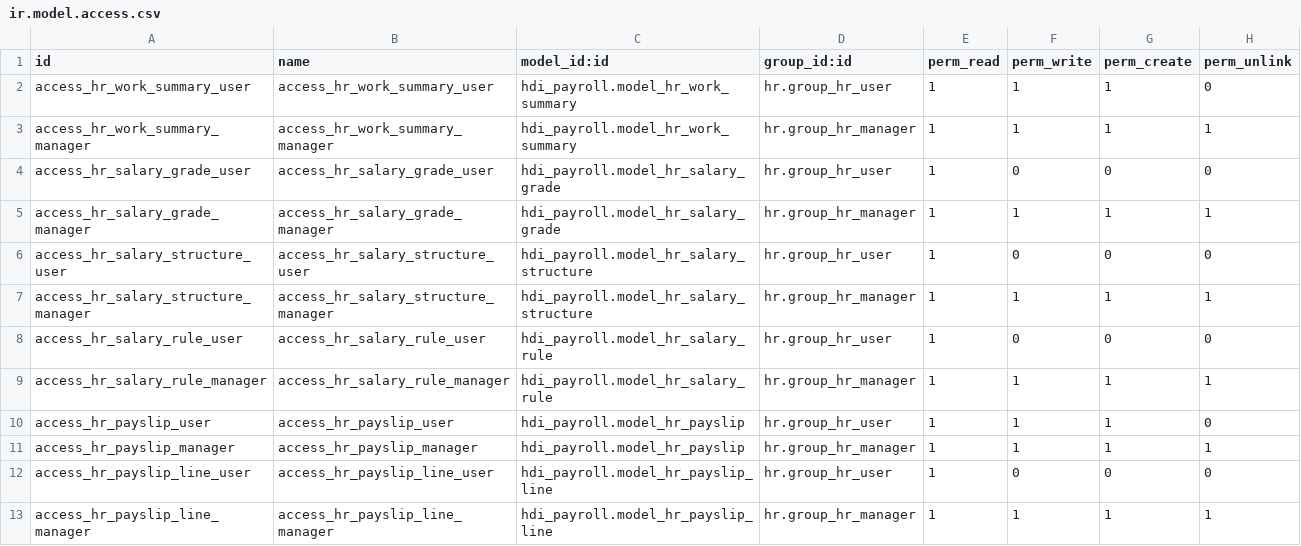
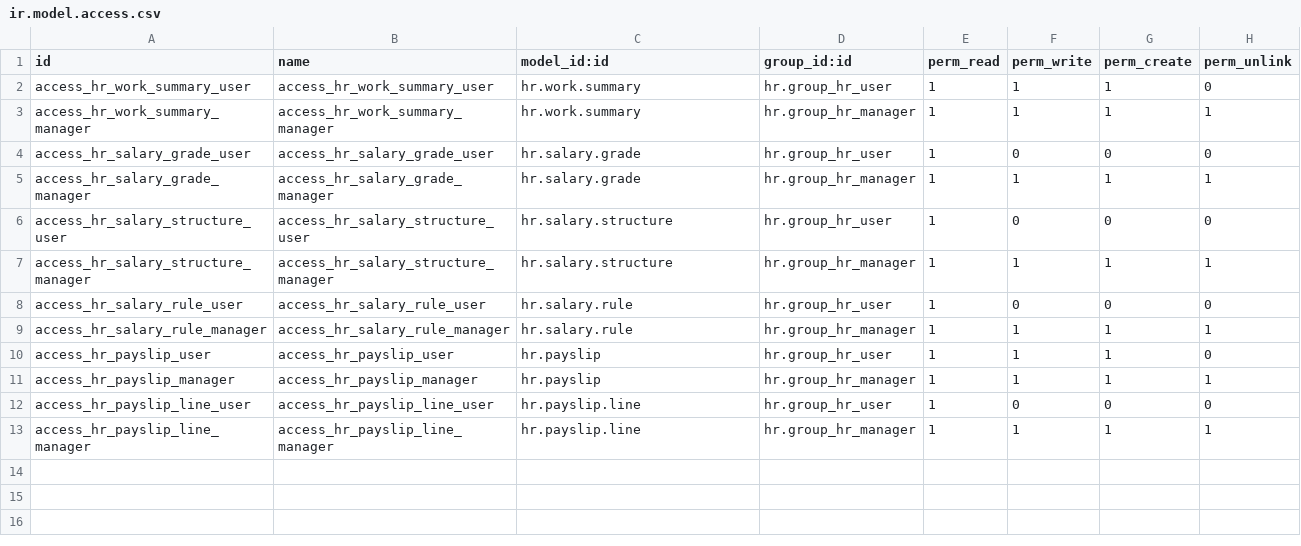
Before and after one commit to truongggdevvv203/hdi_odoo, a CSV file: hdi_payroll/security/ir.model.access.csv, drawn as a sheet.

Commit message:
fix: correct model references in security CSV for Odoo 18

```diff
--- a/hdi_payroll/security/ir.model.access.csv
+++ b/hdi_payroll/security/ir.model.access.csv
@@ -1,13 +1,13 @@
 id,name,model_id:id,group_id:id,perm_read,perm_write,perm_create,perm_unlink
-access_hr_work_summary_user,access_hr_work_summary_user,hdi_payroll.model_hr_work_summary,hr.group_hr_user,1,1,1,0
-access_hr_work_summary_manager,access_hr_work_summary_manager,hdi_payroll.model_hr_work_summary,hr.group_hr_manager,1,1,1,1
-access_hr_salary_grade_user,access_hr_salary_grade_user,hdi_payroll.model_hr_salary_grade,hr.group_hr_user,1,0,0,0
-access_hr_salary_grade_manager,access_hr_salary_grade_manager,hdi_payroll.model_hr_salary_grade,hr.group_hr_manager,1,1,1,1
-access_hr_salary_structure_user,access_hr_salary_structure_user,hdi_payroll.model_hr_salary_structure,hr.group_hr_user,1,0,0,0
-access_hr_salary_structure_manager,access_hr_salary_structure_manager,hdi_payroll.model_hr_salary_structure,hr.group_hr_manager,1,1,1,1
-access_hr_salary_rule_user,access_hr_salary_rule_user,hdi_payroll.model_hr_salary_rule,hr.group_hr_user,1,0,0,0
-access_hr_salary_rule_manager,access_hr_salary_rule_manager,hdi_payroll.model_hr_salary_rule,hr.group_hr_manager,1,1,1,1
-access_hr_payslip_user,access_hr_payslip_user,hdi_payroll.model_hr_payslip,hr.group_hr_user,1,1,1,0
-access_hr_payslip_manager,access_hr_payslip_manager,hdi_payroll.model_hr_payslip,hr.group_hr_manager,1,1,1,1
-access_hr_payslip_line_user,access_hr_payslip_line_user,hdi_payroll.model_hr_payslip_line,hr.group_hr_user,1,0,0,0
-access_hr_payslip_line_manager,access_hr_payslip_line_manager,hdi_payroll.model_hr_payslip_line,hr.group_hr_manager,1,1,1,1
+access_hr_work_summary_user,access_hr_work_summary_user,hr.work.summary,hr.group_hr_user,1,1,1,0
+access_hr_work_summary_manager,access_hr_work_summary_manager,hr.work.summary,hr.group_hr_manager,1,1,1,1
+access_hr_salary_grade_user,access_hr_salary_grade_user,hr.salary.grade,hr.group_hr_user,1,0,0,0
+access_hr_salary_grade_manager,access_hr_salary_grade_manager,hr.salary.grade,hr.group_hr_manager,1,1,1,1
+access_hr_salary_structure_user,access_hr_salary_structure_user,hr.salary.structure,hr.group_hr_user,1,0,0,0
+access_hr_salary_structure_manager,access_hr_salary_structure_manager,hr.salary.structure,hr.group_hr_manager,1,1,1,1
+access_hr_salary_rule_user,access_hr_salary_rule_user,hr.salary.rule,hr.group_hr_user,1,0,0,0
+access_hr_salary_rule_manager,access_hr_salary_rule_manager,hr.salary.rule,hr.group_hr_manager,1,1,1,1
+access_hr_payslip_user,access_hr_payslip_user,hr.payslip,hr.group_hr_user,1,1,1,0
+access_hr_payslip_manager,access_hr_payslip_manager,hr.payslip,hr.group_hr_manager,1,1,1,1
+access_hr_payslip_line_user,access_hr_payslip_line_user,hr.payslip.line,hr.group_hr_user,1,0,0,0
+access_hr_payslip_line_manager,access_hr_payslip_line_manager,hr.payslip.line,hr.group_hr_manager,1,1,1,1
```
